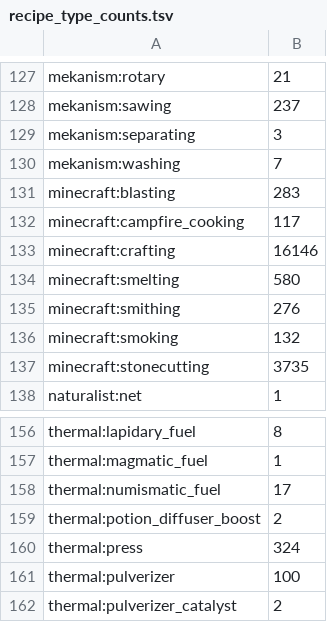
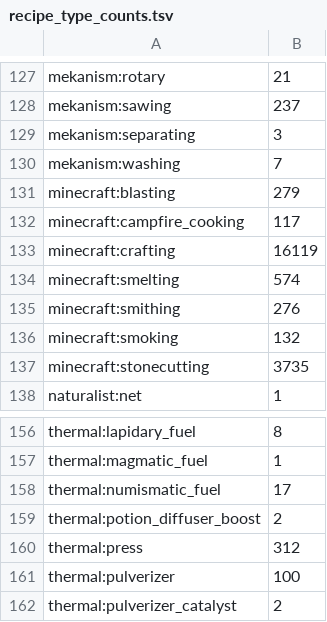
Before and after one commit to silvariasereneblossom/IridescentCraft, a TSV file: .minecraft/dev/registry/recipe_type_counts.tsv, drawn as a sheet; only a part is shown, gaps mark what is left out.

```diff
--- a/.minecraft/dev/registry/recipe_type_counts.tsv
+++ b/.minecraft/dev/registry/recipe_type_counts.tsv
@@ -130,6 +130,6 @@ mekanism:separating	3
 mekanism:washing	7
-minecraft:blasting	283
+minecraft:blasting	279
 minecraft:campfire_cooking	117
-minecraft:crafting	16146
-minecraft:smelting	580
+minecraft:crafting	16119
+minecraft:smelting	574
 minecraft:smithing	276
@@ -159,3 +159,3 @@ thermal:numismatic_fuel	17
 thermal:potion_diffuser_boost	2
-thermal:press	324
+thermal:press	312
 thermal:pulverizer	100
```
Also changed, not shown: .minecraft/dev/registry/mods_recorded.tsv, 11 other files.
